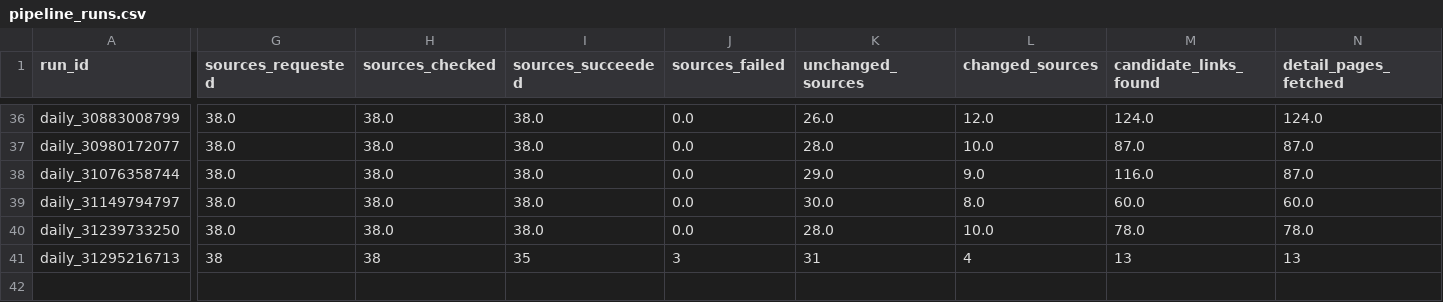
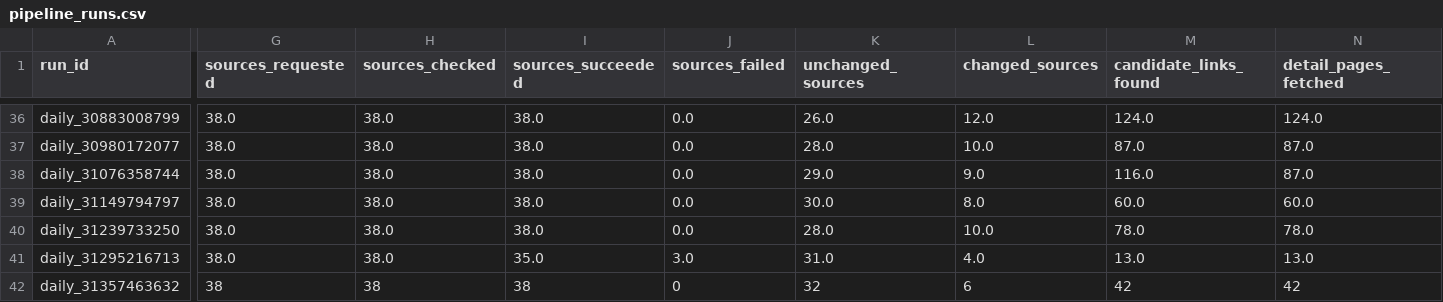
Before and after one commit to ekowiggins-dotcom/ardakobibenchmark, a CSV file: data/pipeline_runs.csv, drawn as a sheet; only a part is shown, gaps mark what is left out; rows hold the shown columns only; the diff covers the shown part only; the diff names each change by its address in the sheet, - before the commit and + after, or states it on an @@ line.

```diff
--- a/data/pipeline_runs.csv
+++ b/data/pipeline_runs.csv
-G41 (sources_requested): 38
+G41 (sources_requested): 38.0
-H41 (sources_checked): 38
+H41 (sources_checked): 38.0
-I41 (sources_succeeded): 35
+I41 (sources_succeeded): 35.0
-J41 (sources_failed): 3
+J41 (sources_failed): 3.0
-K41 (unchanged_sources): 31
+K41 (unchanged_sources): 31.0
-L41 (changed_sources): 4
+L41 (changed_sources): 4.0
-M41 (candidate_links_found): 13
+M41 (candidate_links_found): 13.0
-N41 (detail_pages_fetched): 13
+N41 (detail_pages_fetched): 13.0
+row 42: daily_31357463632 | 38 | 38 | 38 | 0 | 32 | 6 | 42 | 42
```
Also changed, not shown: 18 edited cells elsewhere in this file, data/seen_item_index.csv, 4 other files.
